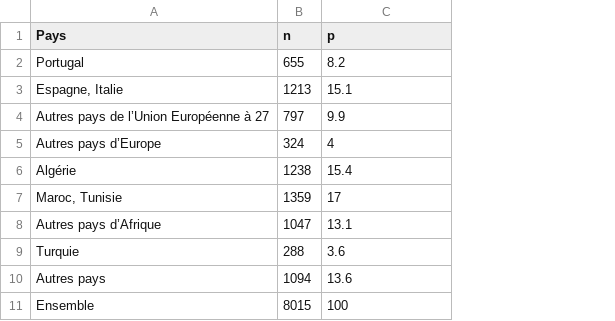
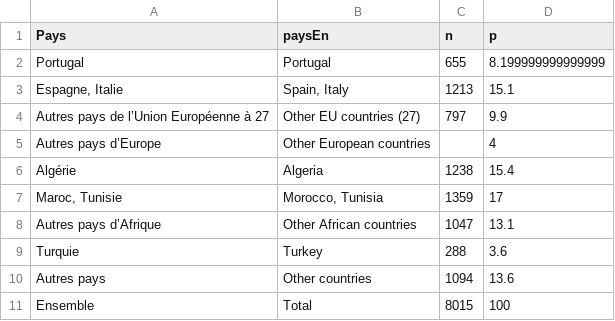
Before and after one commit to mthevenin/tssp, a CSV file: Immigres_etrangers/tab2.csv, drawn as a sheet; addresses are those after the commit; the diff names each change by its address in the sheet, - before the commit and + after, or states it on an @@ line.

Commit message:
maj  label tab2 En

```diff
--- a/Immigres_etrangers/tab2.csv
+++ b/Immigres_etrangers/tab2.csv
+column B (paysEn), rows 2-11: Portugal | Spain, Italy | Other EU countries (27) | Other European countries | Algeria | Morocco, Tunisia | Other African countries | Turkey | Other countries | Total
-D2 (p): 8.2
+D2 (p): 8.199999999999999
-C5 (n): 324
+C5 (n): (empty)
```
